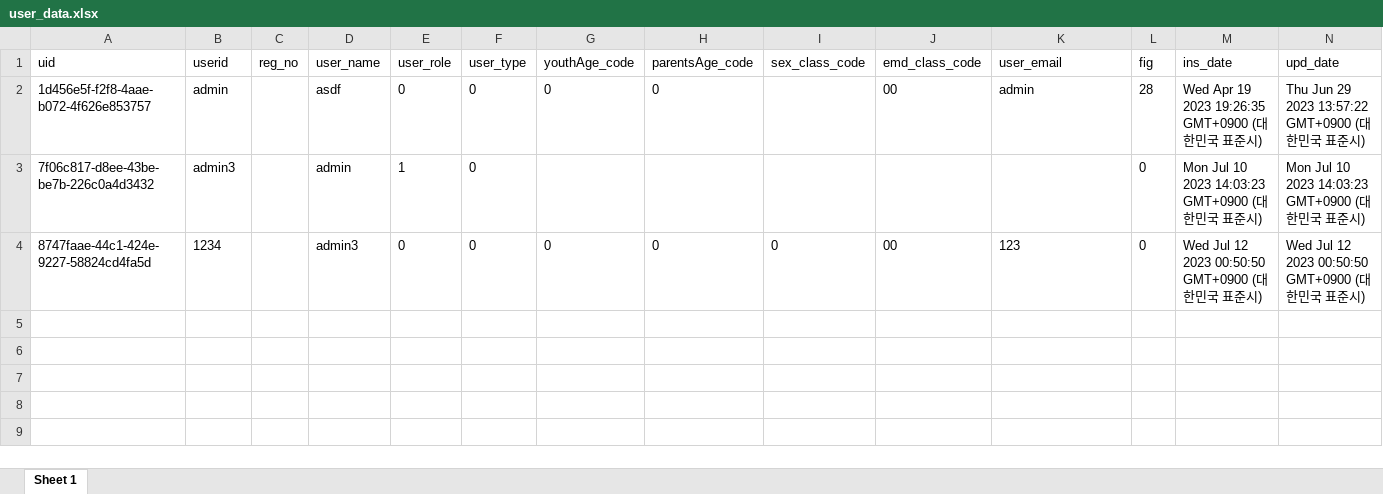
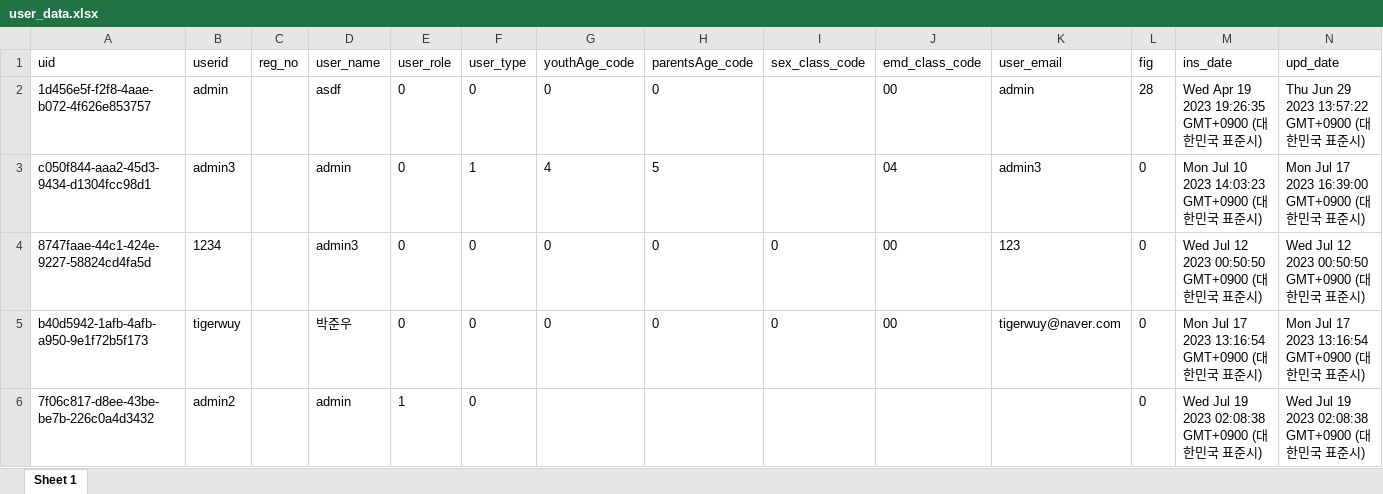
Before and after one commit to Seoyun0626/Yeongam-Project-Talktalk, an Excel workbook: app/user_data.xlsx, sheet Sheet 1, drawn as a sheet; values as stored, in another font and other column widths than the file's, no borders; removed rows and columns are numbered as before the commit, all else as after; the diff names each change by its address in the sheet, - before the commit and + after, or states it on an @@ line.

```diff
--- a/app/user_data.xlsx (sheet Sheet 1)
+++ b/app/user_data.xlsx (sheet Sheet 1)
-row 3: 7f06c817-d8ee-43be-be7b-226c0a4d3432 | admin3 |  | admin | 1 | 0 |  |  |  |  |  | 0 | Mon Jul 10 2023 14:03:23 GMT+0900 (대한민국 표준시) | Mon Jul 10 2023 14:03:23 GMT+0900 (대한민국 표준시)
+row 3: c050f844-aaa2-45d3-9434-d1304fcc98d1 | admin3 |  | admin | 0 | 1 | 4 | 5 |  | 04 | admin3 | 0 | Mon Jul 10 2023 14:03:23 GMT+0900 (대한민국 표준시) | Mon Jul 17 2023 16:39:00 GMT+0900 (대한민국 표준시)
+row 5: b40d5942-1afb-4afb-a950-9e1f72b5f173 | tigerwuy |  | 박준우 | 0 | 0 | 0 | 0 | 0 | 00 | tigerwuy@naver.com | 0 | Mon Jul 17 2023 13:16:54 GMT+0900 (대한민국 표준시) | Mon Jul 17 2023 13:16:54 GMT+0900 (대한민국 표준시)
+row 6: 7f06c817-d8ee-43be-be7b-226c0a4d3432 | admin2 |  | admin | 1 | 0 |  |  |  |  |  | 0 | Wed Jul 19 2023 02:08:38 GMT+0900 (대한민국 표준시) | Wed Jul 19 2023 02:08:38 GMT+0900 (대한민국 표준시)
```
Also changed, not shown: 8 other files.
